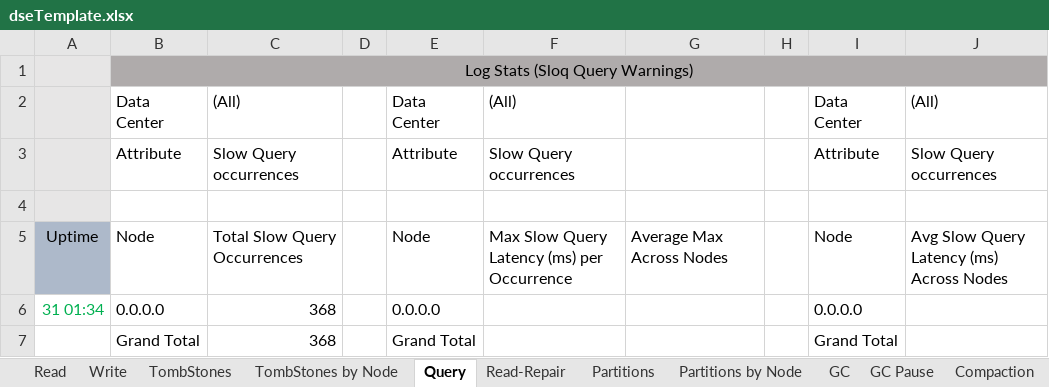
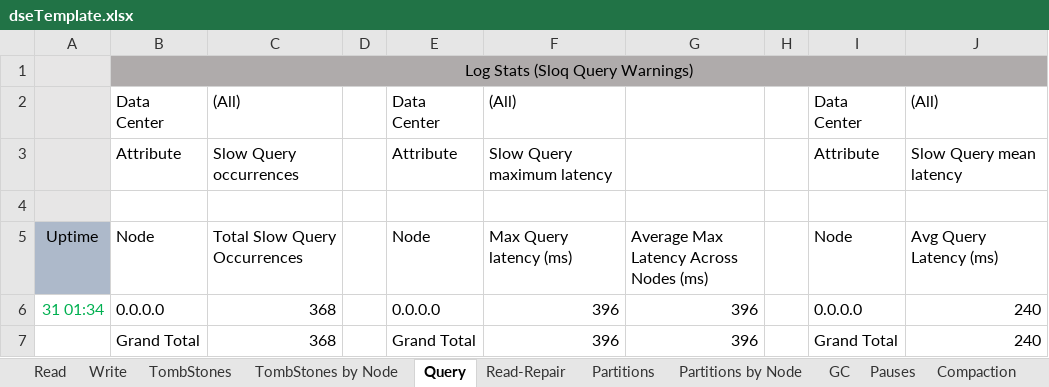
Before and after one commit to richardandersen/DSEDiagnosticAnalyticParser, an Excel workbook: dseTemplate.xlsx, sheet Query, drawn as a sheet; values as stored, in another font and other column widths than the file's, no borders; the diff names each change by its address in the sheet, - before the commit and + after, or states it on an @@ line.

```diff
--- a/dseTemplate.xlsx (sheet Query)
+++ b/dseTemplate.xlsx (sheet Query)
-sheet tab: GC Pause
+sheet tab: Pauses
-F3: Slow Query occurrences
+F3: Slow Query maximum latency
-J3: Slow Query occurrences
+J3: Slow Query mean latency
-F5: Max Slow Query Latency (ms) per Occurrence
+F5: Max Query latency (ms)
-G5: Average Max Across Nodes
+G5: Average Max Latency Across Nodes (ms)
-J5: Avg Slow Query Latency (ms) Across Nodes
+J5: Avg Query Latency (ms)
-F6:F7: (empty)
+F6:F7: 396
-G6:G7: (empty)
+G6:G7: 396
-J6:J7: (empty)
+J6:J7: 240
```
Also changed, not shown: sheet Storage-Size, sheet Read, sheet Write, sheet Partitions by Node, sheet TombStones, sheet Compaction, 8 more sheets, formulas that keep their value, 21 other files.
